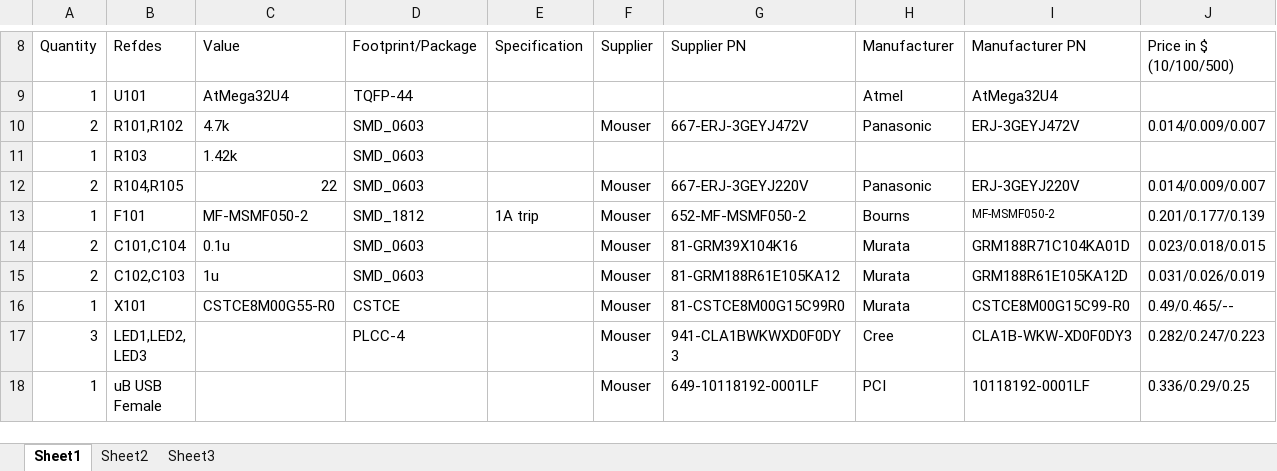
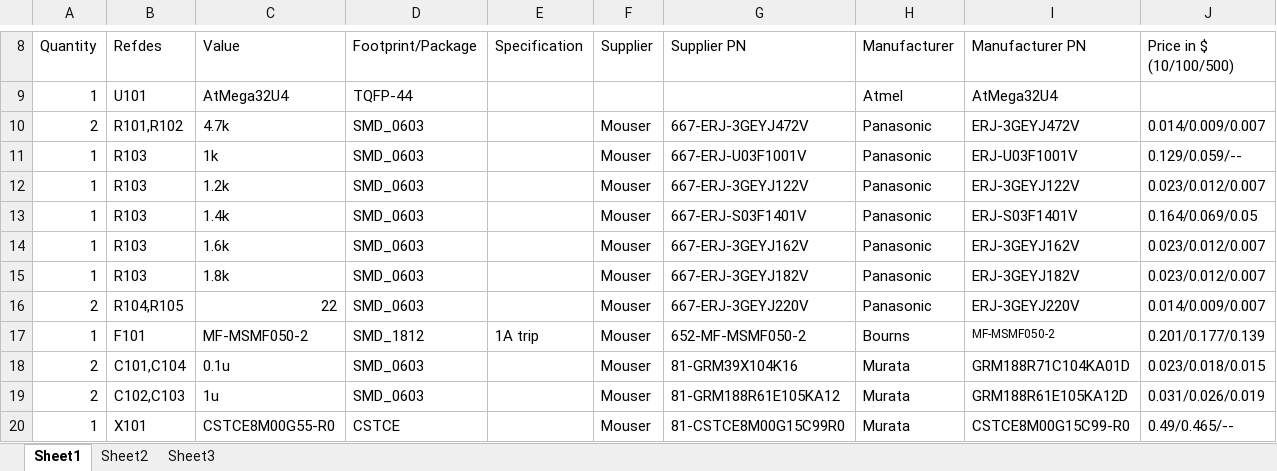
Before and after one commit to ErikJohnsonCU/Tesa, an Excel workbook: BOM/microBOM-RevA.xlsx, sheet Sheet1, drawn as a sheet; only a part is shown, gaps mark what is left out; the shorter side is filled out with more unchanged rows; values as stored, in another font and other column widths than the file's, no borders; addresses are those after the commit; the diff names each change by its address in the sheet, - before the commit and + after, or states it on an @@ line.

Commit message:
Update with alternate resistor values
for microBOM

```diff
--- a/BOM/microBOM-RevA.xlsx (sheet Sheet1)
+++ b/BOM/microBOM-RevA.xlsx (sheet Sheet1)
+row 11: 1 | R103 | 1k | SMD_0603 |  | Mouser | 667-ERJ-U03F1001V | Panasonic | ERJ-U03F1001V | 0.129/0.059/--
-C12 (Value): 1.42k
+C12 (Value): 1.2k
-F12 (Supplier): (empty)
+F12 (Supplier): Mouser
-G12 (Supplier PN): (empty)
+G12 (Supplier PN): 667-ERJ-3GEYJ122V
-H12 (Manufacturer): (empty)
+H12 (Manufacturer): Panasonic
-I12 (Manufacturer PN): (empty)
+I12 (Manufacturer PN): ERJ-3GEYJ122V
-J12 (Price in $ (10/100/500)): (empty)
+J12 (Price in $ (10/100/500)): 0.023/0.012/0.007
+row 13: 1 | R103 | 1.4k | SMD_0603 |  | Mouser | 667-ERJ-S03F1401V | Panasonic | ERJ-S03F1401V | 0.164/0.069/0.05
+row 14: 1 | R103 | 1.6k | SMD_0603 |  | Mouser | 667-ERJ-3GEYJ162V | Panasonic | ERJ-3GEYJ162V | 0.023/0.012/0.007
+row 15: 1 | R103 | 1.8k | SMD_0603 |  | Mouser | 667-ERJ-3GEYJ182V | Panasonic | ERJ-3GEYJ182V | 0.023/0.012/0.007
```
